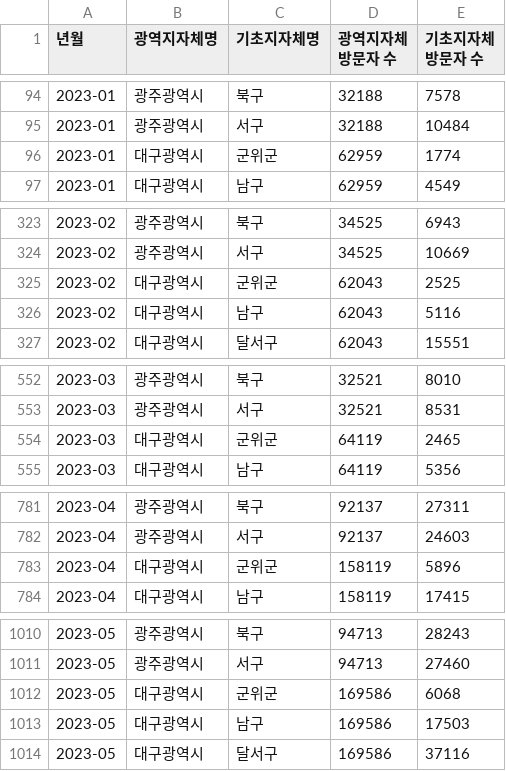
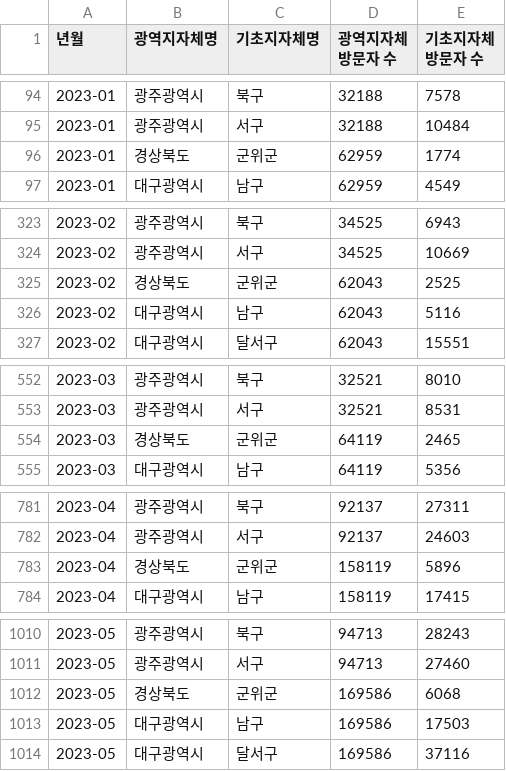
Before and after one commit to y0seo/dvteam10, a CSV file: src/data/visitors_2023_2025.csv, drawn as a sheet; only a part is shown, gaps mark what is left out; the diff covers the shown part only.

```diff
--- a/src/data/visitors_2023_2025.csv
+++ b/src/data/visitors_2023_2025.csv
@@ -95,3 +95,3 @@
 2023-01,광주광역시,서구,32188,10484
-2023-01,대구광역시,군위군,62959,1774
+2023-01,경상북도,군위군,62959,1774
 2023-01,대구광역시,남구,62959,4549
@@ -324,3 +324,3 @@
 2023-02,광주광역시,서구,34525,10669
-2023-02,대구광역시,군위군,62043,2525
+2023-02,경상북도,군위군,62043,2525
 2023-02,대구광역시,남구,62043,5116
@@ -553,3 +553,3 @@
 2023-03,광주광역시,서구,32521,8531
-2023-03,대구광역시,군위군,64119,2465
+2023-03,경상북도,군위군,64119,2465
 2023-03,대구광역시,남구,64119,5356
@@ -782,3 +782,3 @@
 2023-04,광주광역시,서구,92137,24603
-2023-04,대구광역시,군위군,158119,5896
+2023-04,경상북도,군위군,158119,5896
 2023-04,대구광역시,남구,158119,17415
@@ -1011,3 +1011,3 @@
 2023-05,광주광역시,서구,94713,27460
-2023-05,대구광역시,군위군,169586,6068
+2023-05,경상북도,군위군,169586,6068
 2023-05,대구광역시,남구,169586,17503
```
Also changed, not shown: 31 edited cells elsewhere in this file, 21 other files.
